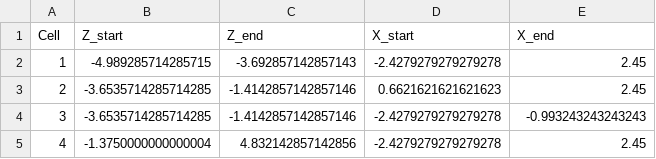
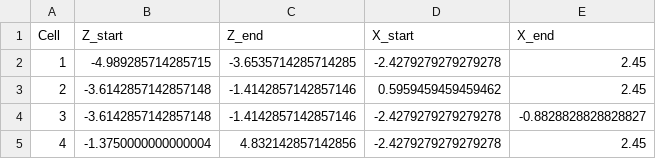
Before and after one commit to vjhansen/Snow-e, a CSV file: Simulation/Coverage_Planning/Resources/BCD_coordinates.csv, drawn as a sheet.

```diff
--- a/Simulation/Coverage_Planning/Resources/BCD_coordinates.csv
+++ b/Simulation/Coverage_Planning/Resources/BCD_coordinates.csv
@@ -1,5 +1,5 @@
 Cell,Z_start,Z_end,X_start,X_end
-1,-4.989285714285715,-3.692857142857143,-2.4279279279279278,2.45
-2,-3.6535714285714285,-1.4142857142857146,0.6621621621621623,2.45
-3,-3.6535714285714285,-1.4142857142857146,-2.4279279279279278,-0.993243243243243
+1,-4.989285714285715,-3.6535714285714285,-2.4279279279279278,2.45
+2,-3.6142857142857148,-1.4142857142857146,0.5959459459459462,2.45
+3,-3.6142857142857148,-1.4142857142857146,-2.4279279279279278,-0.8828828828828827
 4,-1.3750000000000004,4.832142857142856,-2.4279279279279278,2.45
```
Also changed, not shown: 4 other files.
